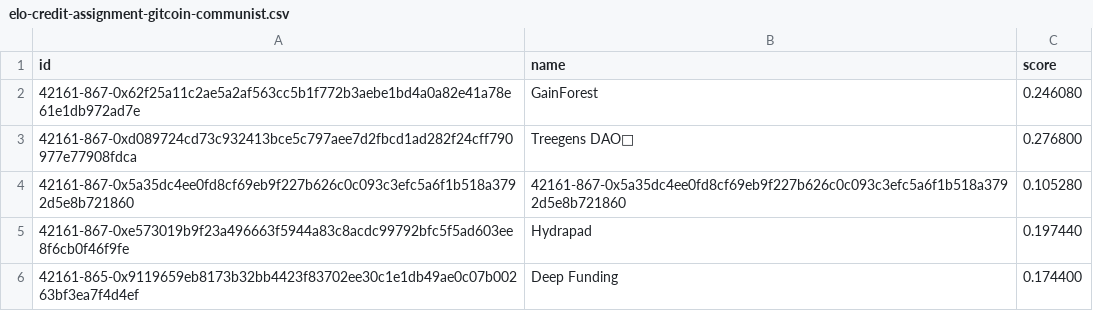
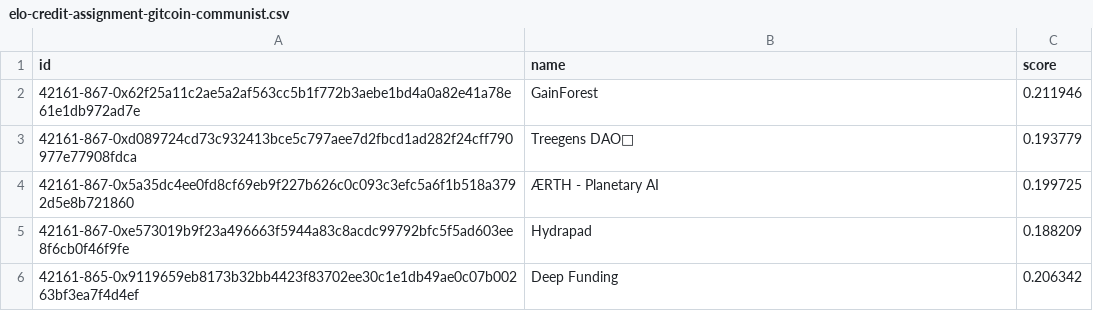
Before and after one commit to evalscience/deepgov-gg23-advisors, a CSV file: scores/elo-credit-assignment-gitcoin-communist.csv, drawn as a sheet.

```diff
--- a/scores/elo-credit-assignment-gitcoin-communist.csv
+++ b/scores/elo-credit-assignment-gitcoin-communist.csv
@@ -1,6 +1,6 @@
 id,name,score
-42161-867-0x62f25a11c2ae5a2af563cc5b1f772b3aebe1bd4a0a82e41a78e61e1db972ad7e,GainForest,0.246080
-42161-867-0xd089724cd73c932413bce5c797aee7d2fbcd1ad282f24cff790977e77908fdca,Treegens DAO🌳,0.276800
-42161-867-0x5a35dc4ee0fd8cf69eb9f227b626c0c093c3efc5a6f1b518a3792d5e8b721860,42161-867-0x5a35dc4ee0fd8cf69eb9f227b626c0c093c3efc5a6f1b518a3792d5e8b721860,0.105280
-42161-867-0xe573019b9f23a496663f5944a83c8acdc99792bfc5f5ad603ee8f6cb0f46f9fe,Hydrapad,0.197440
-42161-865-0x9119659eb8173b32bb4423f83702ee30c1e1db49ae0c07b00263bf3ea7f4d4ef,Deep Funding,0.174400
+42161-867-0x62f25a11c2ae5a2af563cc5b1f772b3aebe1bd4a0a82e41a78e61e1db972ad7e,GainForest,0.211946
+42161-867-0xd089724cd73c932413bce5c797aee7d2fbcd1ad282f24cff790977e77908fdca,Treegens DAO🌳,0.193779
+42161-867-0x5a35dc4ee0fd8cf69eb9f227b626c0c093c3efc5a6f1b518a3792d5e8b721860,ÆRTH - Planetary AI,0.199725
+42161-867-0xe573019b9f23a496663f5944a83c8acdc99792bfc5f5ad603ee8f6cb0f46f9fe,Hydrapad,0.188209
+42161-865-0x9119659eb8173b32bb4423f83702ee30c1e1db49ae0c07b00263bf3ea7f4d4ef,Deep Funding,0.206342
```
Also changed, not shown: scores/elo-credit-assignment-open-source-capitalist.csv, scores/elo-credit-assignment-regenerator.csv, 2 other files.
